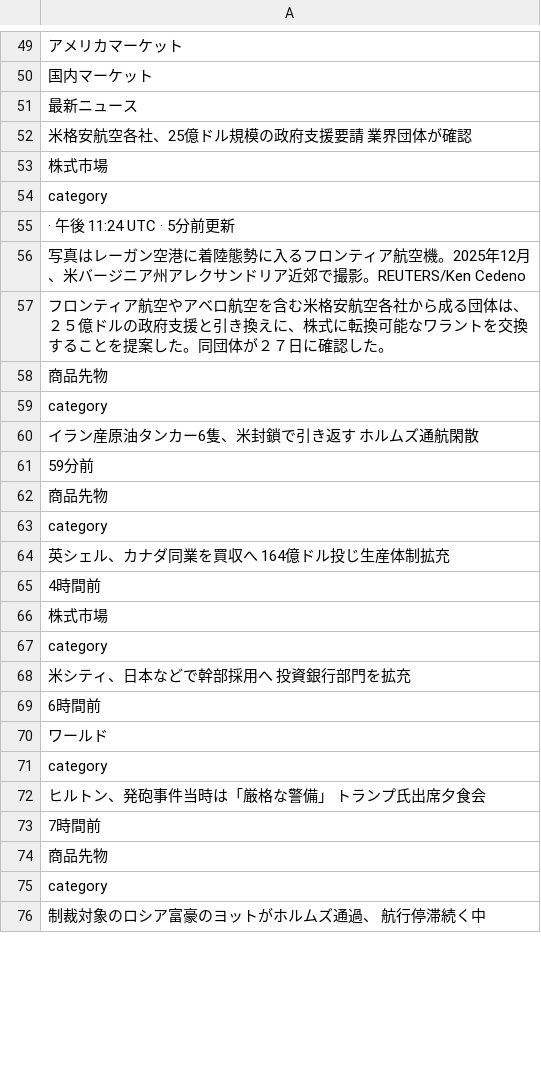
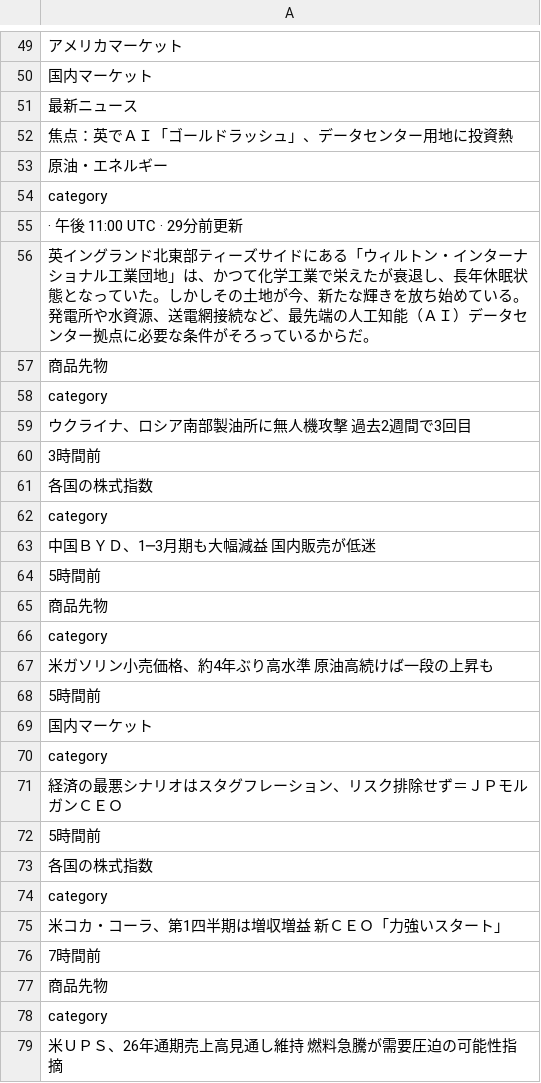
Before and after one commit to keroppa88/news, a CSV file: news_r_markets.csv, drawn as a sheet; only a part is shown, gaps mark what is left out; removed rows and columns are numbered as before the commit, all else as after; the diff covers the shown part only; the diff names each change by its address in the sheet, - before the commit and + after, or states it on an @@ line.

```diff
--- a/news_r_markets.csv
+++ b/news_r_markets.csv
-A52: 米格安航空各社、25億ドル規模の政府支援要請 業界団体が確認
+A52: 焦点：英でＡＩ「ゴールドラッシュ」、データセンター用地に投資熱
-row 53: 株式市場
+row 53: 原油・エネルギー
-A55: · 午後 11:24 UTC · 5分前更新
+A55: · 午後 11:00 UTC · 29分前更新
-A56: 写真はレーガン空港に着陸態勢に入るフロンティア航空機。2025年12月、米バージニア州アレクサンドリア近郊で撮影。REUTERS/Ken Cedeno
+A56: 英イングランド北東部ティーズサイドにある「ウィルトン・インターナショナル工業団地」は、かつて化学工業で栄えたが衰退し、長年休眠状態となっていた。しかしその土地が今、新たな輝きを放ち始めている。発電所や水資源、送電網接続など、最先端の人工知能（ＡＩ）データセンター拠点に必要な条件がそろっているからだ。
-row 57: フロンティア航空やアベロ航空を含む米格安航空各社から成る‌団体は、２５億ドルの政府支援と引き換えに、株式に転換可能なワラントを交換することを提案した。同団体が２７日に確認した。
-A59: イラン産原油タンカー6隻、米封鎖で引き返す ホルムズ通航閑散
+A59: ウクライナ、ロシア南部製油所に無人機攻撃 過去2週間で3回目
-A60: 59分前
+A60: 3時間前
+row 61: 各国の株式指数
@@ row 79 moved to row 62: category @@
+row 63: 中国ＢＹＤ、1─3月期も大幅減益 国内販売が低迷
+row 64: 5時間前
-A67: 英シェル、カナダ同業を買収へ 164億ドル投じ生産体制拡充
+A67: 米ガソリン小売価格、約4年ぶり高水準 原油高続けば一段の上昇も
-A68: 4時間前
+A68: 5時間前
-row 66: 株式市場
@@ row 171 moved to row 69: 国内マーケット @@
-A71: 米シティ、日本などで幹部採用へ 投資銀行部門を拡充
+A71: 経済の最悪シナリオはスタグフレーション、リスク排除せず＝ＪＰモルガンＣＥＯ
-A72: 6時間前
+A72: 5時間前
-row 70: ワールド
+row 73: 各国の株式指数
-A75: ヒルトン、発砲事件当時は「厳格な警備」 トランプ氏出席夕食会
+A75: 米コカ・コーラ、第1四半期は増収増益 新ＣＥＯ「力強いスタート」
-A79: 制裁対象のロシア富豪のヨットがホルムズ通過、 航行停滞続く中
+A79: 米ＵＰＳ、26年通期売上高見通し維持 燃料急騰が需要圧迫の可能性指摘
```
Also changed, not shown: 26 added rows, 34 removed rows, 10 moved rows and 46 edited cells elsewhere in this file, news_b.csv, news_nytimes.csv, 15 other files.
